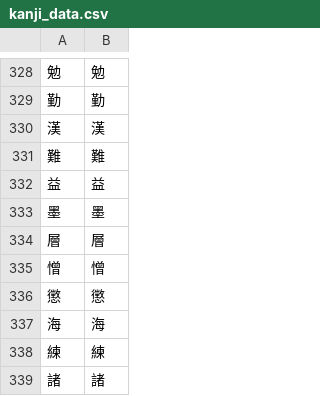
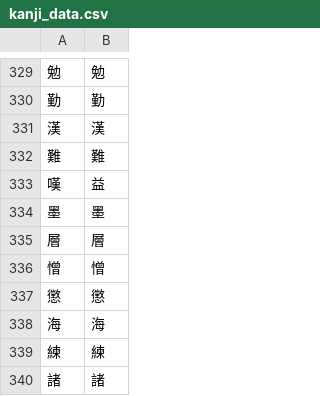
Before and after one commit to Dimyauwin/Koukijitentai-converter, a CSV file: kanji_data.csv, drawn as a sheet; only a part is shown, gaps mark what is left out; the diff covers the shown part only.

```diff
--- a/kanji_data.csv
+++ b/kanji_data.csv
@@ -331,3 +332,3 @@
 難,難
-益,益
+嘆,益
 墨,墨
```
Also changed, not shown: 38 added rows and 1 removed row elsewhere in this file.
